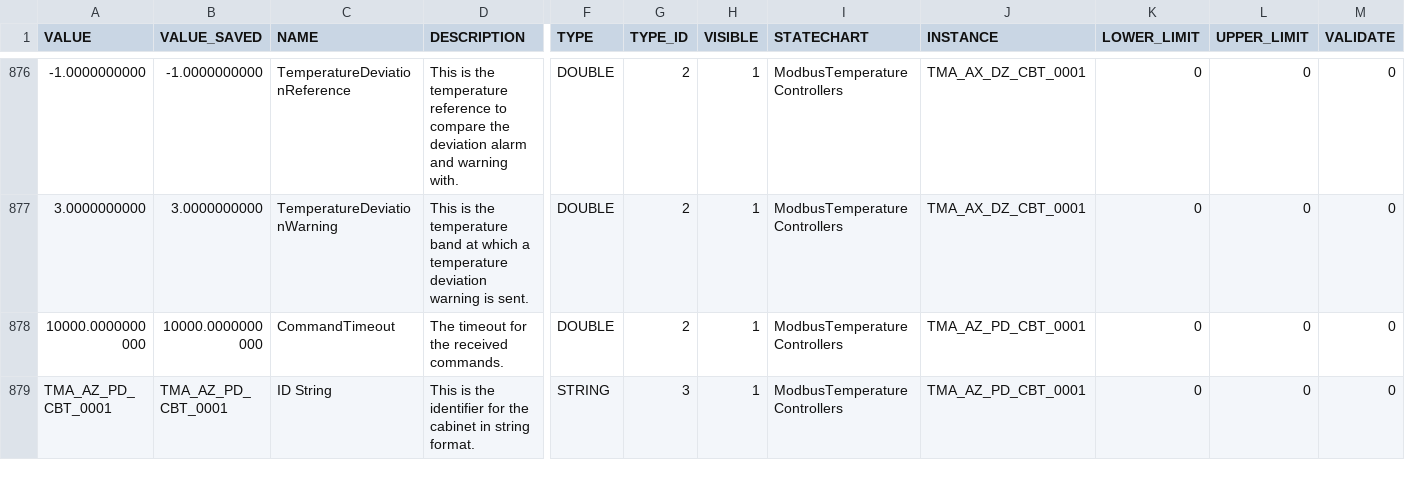
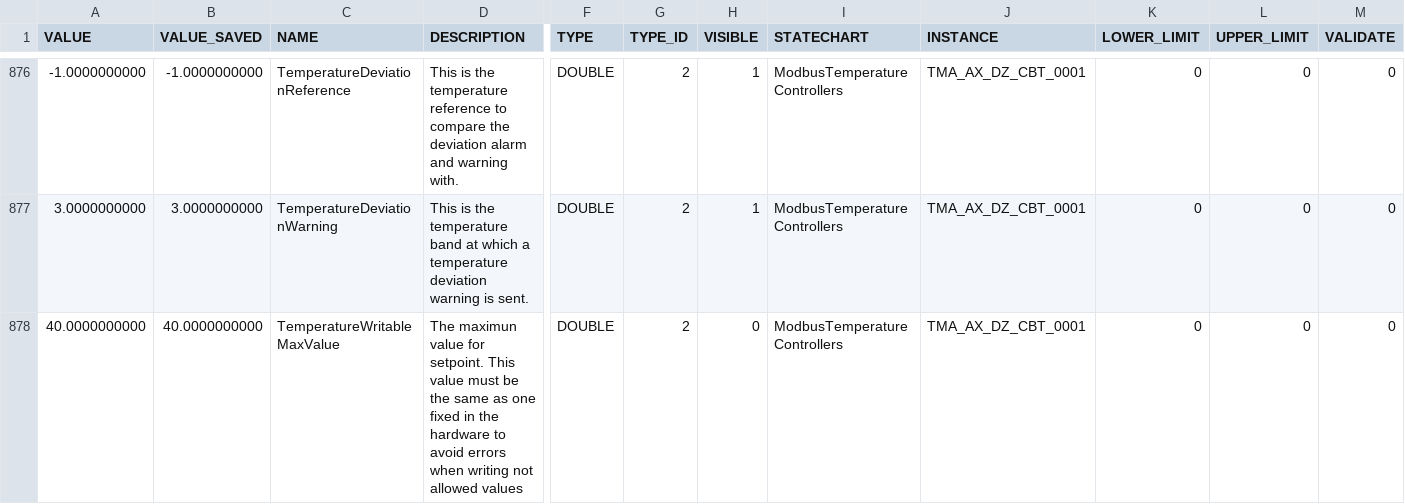
Before and after one commit to lsst-ts/ts_llconfig_mtcs, a CSV file: MTMount/Settings.csv, drawn as a sheet; only a part is shown, gaps mark what is left out; the shorter side is filled out with more unchanged rows; rows hold the shown columns only; the diff covers the shown part only; the diff names each change by its address in the sheet, - before the commit and + after, or states it on an @@ line.

Commit message:
Files committed automatically by /home/lsst/LSST/mariadb-docker/settingsBackupCommit.sh script.

```diff
--- a/MTMount/Settings.csv
+++ b/MTMount/Settings.csv
+row 878: 40.0000000000 | 40.0000000000 | TemperatureWritableMaxValue | The maximun value for setpoint. This value must be the same as one fixed in the hardware to avoid errors when writing not allowed values | DOUBLE | 2 | 0 | ModbusTemperatureControllers | TMA_AX_DZ_CBT_0001 | 0 | 0 | 0
```
Also changed, not shown: 9 added rows elsewhere in this file.
